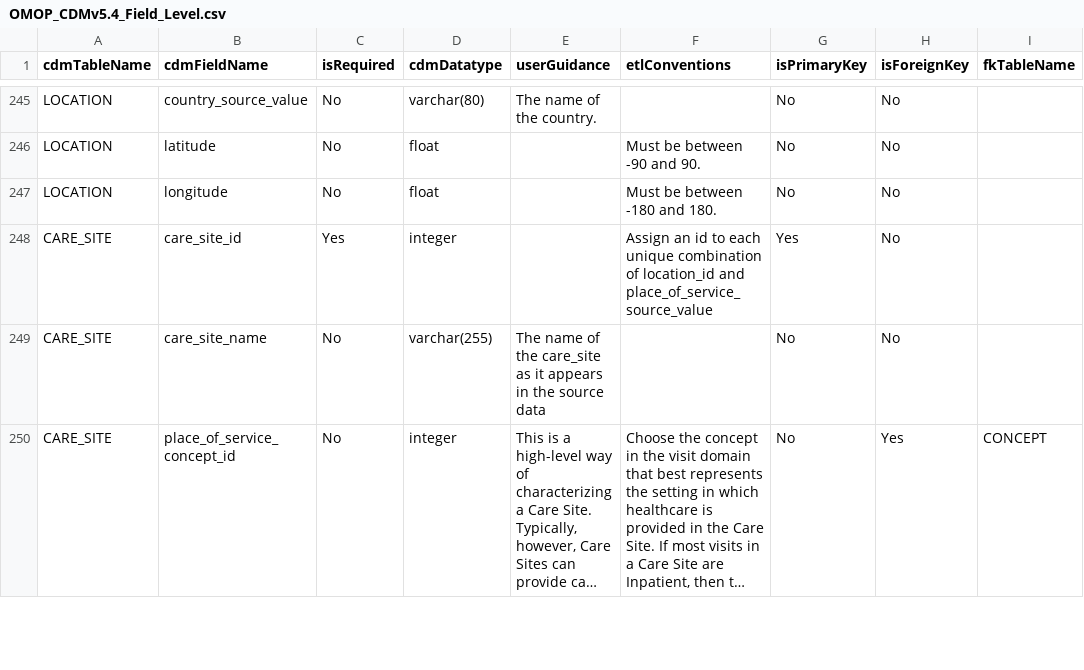
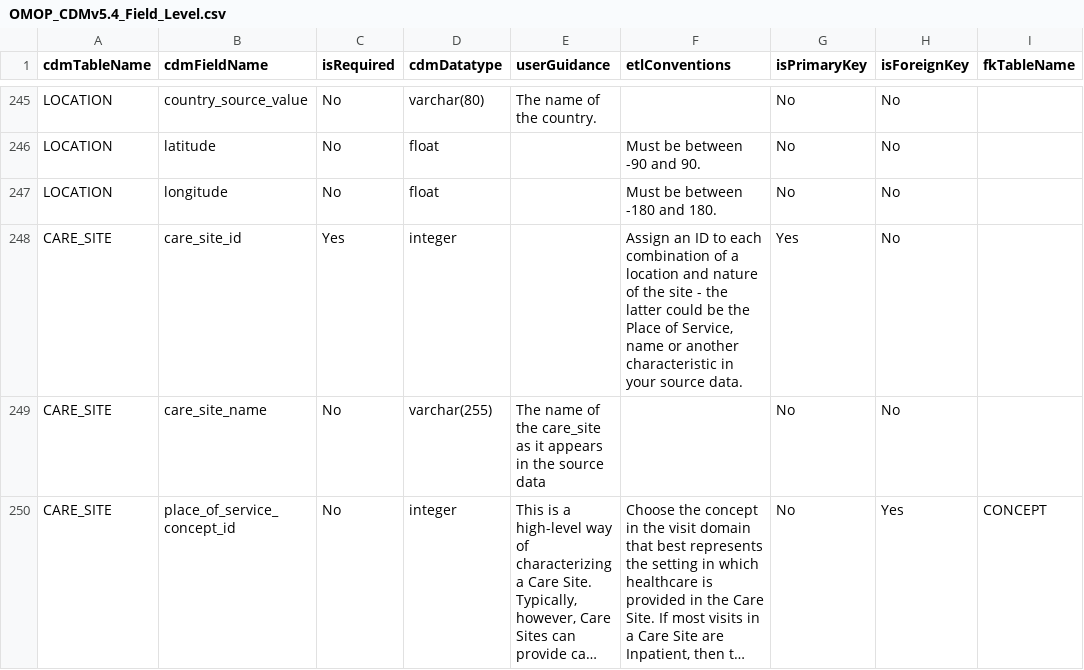
Before and after one commit to OHDSI/CommonDataModel, a CSV file: inst/csv/OMOP_CDMv5.4_Field_Level.csv, drawn as a sheet; only a part is shown, gaps mark what is left out; long unchanged cells end in …; the diff names each change by its address in the sheet, - before the commit and + after, or states it on an @@ line.

Commit message:
Clarifies CARE_SITE_ID description
closes #468

```diff
--- a/inst/csv/OMOP_CDMv5.4_Field_Level.csv
+++ b/inst/csv/OMOP_CDMv5.4_Field_Level.csv
-F248 (etlConventions): Assign an id to each unique combination of location_id and place_of_service_source_value
+F248 (etlConventions): Assign an ID to each combination of a location and nature of the site - the latter could be the Place of Service, name or another characteristic in your source data.
```
